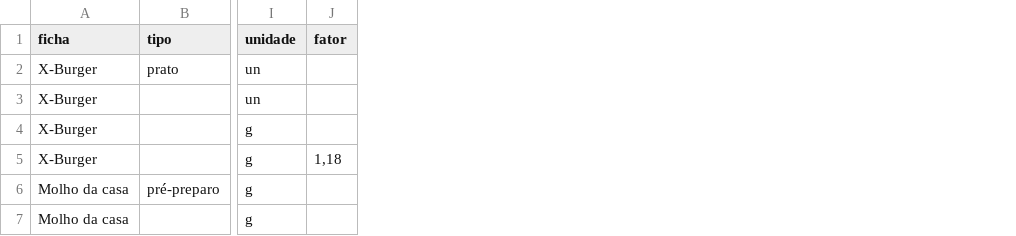
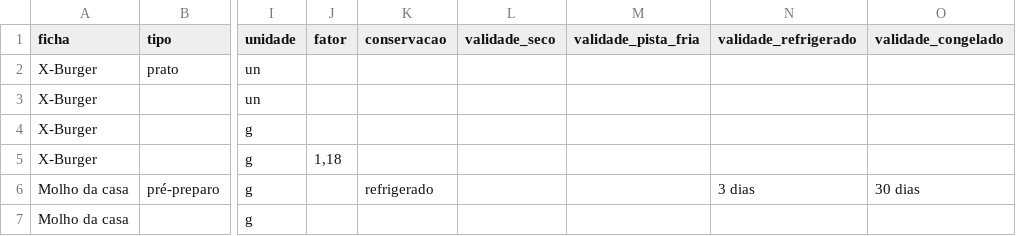
Before and after one commit to Flowfoods/flowfoods, a CSV file: public/modelos/fichas-tecnicas.csv, drawn as a sheet; only a part is shown, gaps mark what is left out; the diff names each change by its address in the sheet, - before the commit and + after, or states it on an @@ line.

```diff
--- a/public/modelos/fichas-tecnicas.csv
+++ b/public/modelos/fichas-tecnicas.csv
+column K (conservacao), row 6: refrigerado
+column L (validade_seco), empty
+column M (validade_pista_fria), empty
+column N (validade_refrigerado), row 6: 3 dias
+column O (validade_congelado), row 6: 30 dias
```
Also changed, not shown: 5 other files.
